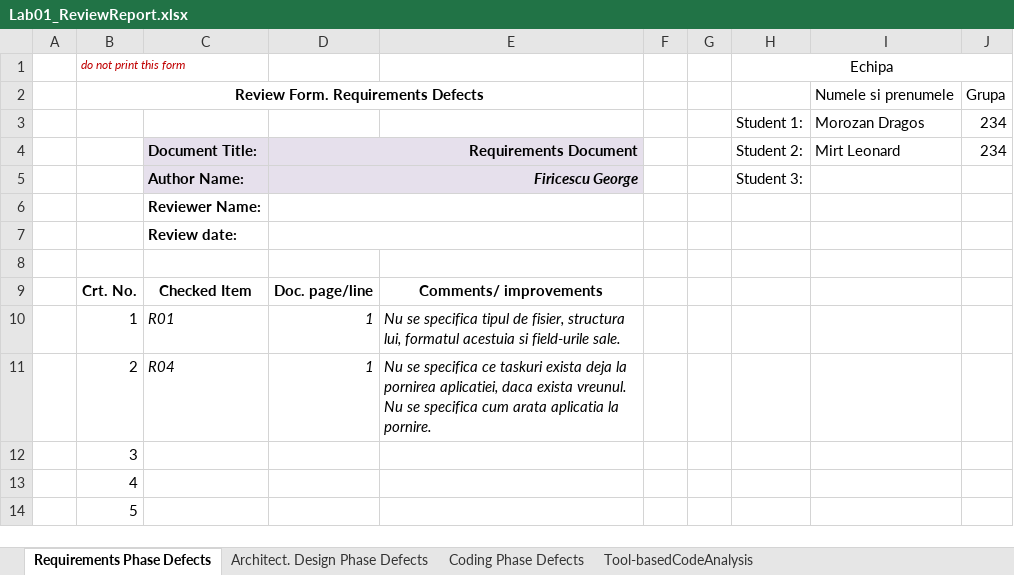
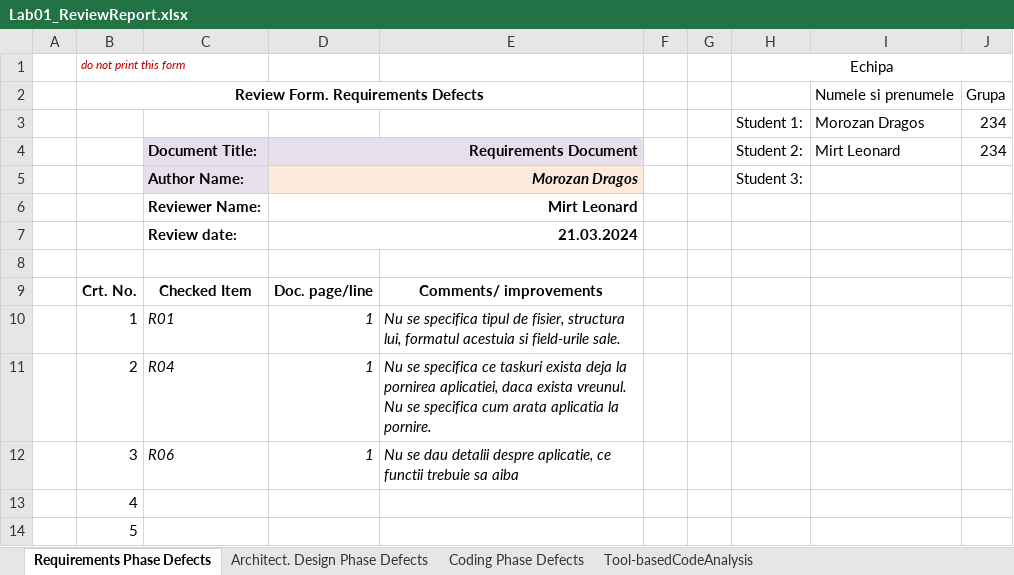
Before and after one commit to DragosMoro/VVSS_Tasks, an Excel workbook: Docs/Lab01_ReviewReport.xlsx, sheet Requirements Phase Defects, drawn as a sheet; only a part is shown; values as stored, in another font and other column widths than the file's, no borders; the diff names each change by its address in the sheet, - before the commit and + after, or states it on an @@ line.

```diff
--- a/Docs/Lab01_ReviewReport.xlsx (sheet Requirements Phase Defects)
+++ b/Docs/Lab01_ReviewReport.xlsx (sheet Requirements Phase Defects)
-D5: Firicescu George
+D5: Morozan Dragos
-D6: (empty)
+D6: Mirt Leonard
-D7: (empty)
+D7: 21.03.2024
-C12: (empty)
+C12: R06
-D12: (empty)
+D12: 1
-E12: (empty)
+E12: Nu se dau detalii despre aplicatie, ce functii trebuie sa aiba
```
Also changed, not shown: sheet Coding Phase Defects, sheet Architect. Design Phase Defects, sheet Tool-basedCodeAnalysis, 14 other files.
